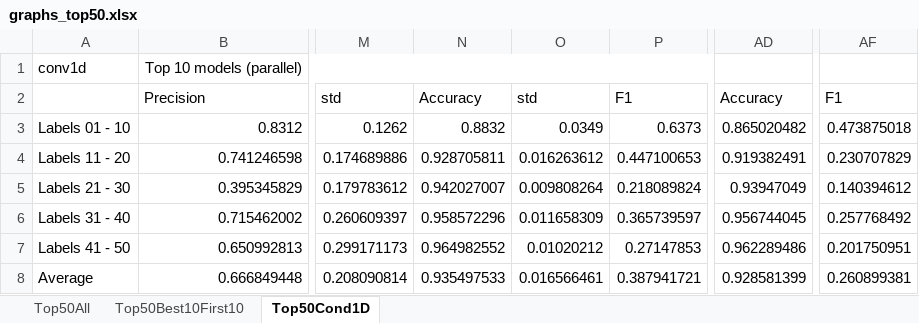
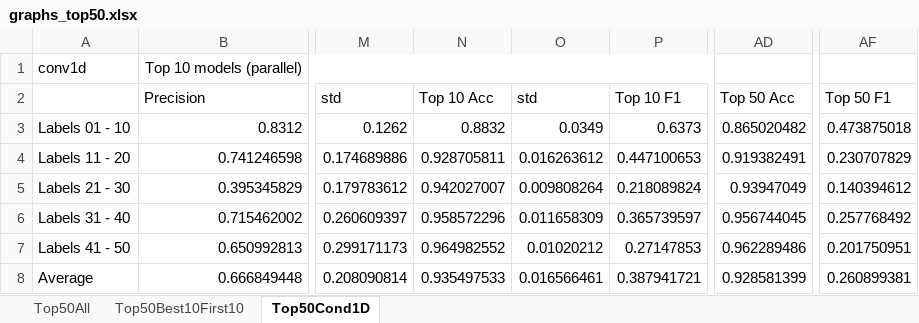
Before and after one commit to lsy3/clinical-notes-diagnosis-dl-nlp, an Excel workbook: report/pics/graphs_top50.xlsx, sheet Top50Cond1D, drawn as a sheet; only a part is shown, gaps mark what is left out; values as stored, in another font and other column widths than the file's, no borders; charts and pictures not drawn; the diff names each change by its address in the sheet, - before the commit and + after, or states it on an @@ line.

```diff
--- a/report/pics/graphs_top50.xlsx (sheet Top50Cond1D)
+++ b/report/pics/graphs_top50.xlsx (sheet Top50Cond1D)
-N2: Accuracy
+N2: Top 10 Acc
-P2: F1
+P2: Top 10 F1
-AD2: Accuracy
+AD2: Top 50 Acc
-AF2: F1
+AF2: Top 50 F1
```
Also changed, not shown: sheet Top50Best10First10, charts or pictures, 2 other files.
